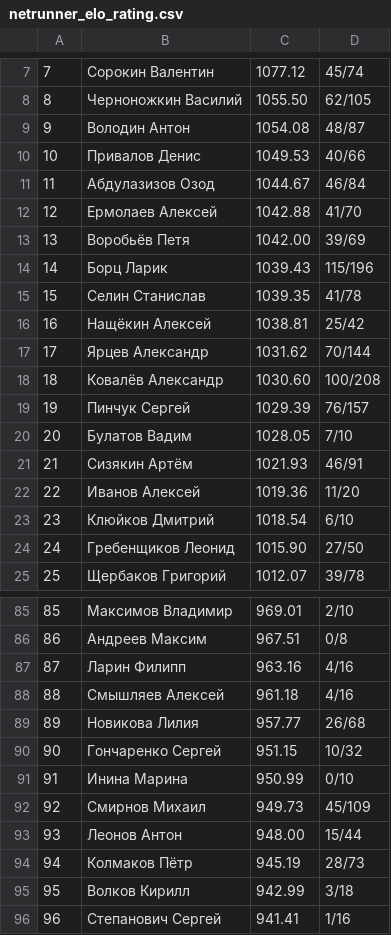
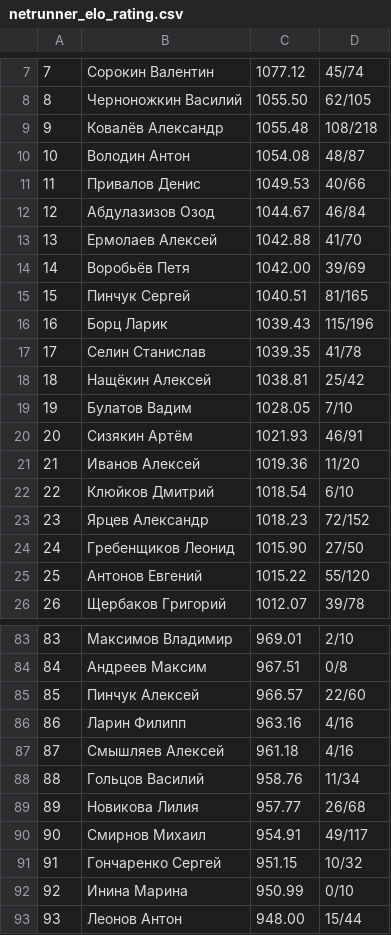
Before and after one commit to alexmonk/anrrating, a CSV file: netrunner_elo_rating.csv, drawn as a sheet; only a part is shown, gaps mark what is left out; the shorter side is filled out with more unchanged rows; removed rows and columns are numbered as before the commit, all else as after; the diff covers the shown part only; the diff names each change by its address in the sheet, - before the commit and + after, or states it on an @@ line.

```diff
--- a/netrunner_elo_rating.csv
+++ b/netrunner_elo_rating.csv
+row 9: 9 | Ковалёв Александр | 1055.48 | 108/218
@@ column A renumbered between rows 10 and 92 @@
+row 15: 15 | Пинчук Сергей | 1040.51 | 81/165
-row 17: 17 | Ярцев Александр | 1031.62 | 70/144
-row 18: 18 | Ковалёв Александр | 1030.60 | 100/208
-row 19: 19 | Пинчук Сергей | 1029.39 | 76/157
+row 23: 23 | Ярцев Александр | 1018.23 | 72/152
+row 25: 25 | Антонов Евгений | 1015.22 | 55/120
+row 85: 85 | Пинчук Алексей | 966.57 | 22/60
+row 88: 88 | Гольцов Василий | 958.76 | 11/34
+row 90: 90 | Смирнов Михаил | 954.91 | 49/117
-row 92: 92 | Смирнов Михаил | 949.73 | 45/109
```
Also changed, not shown: 3 added rows, 6 removed rows and 2 edited cells elsewhere in this file, 13 other files.
